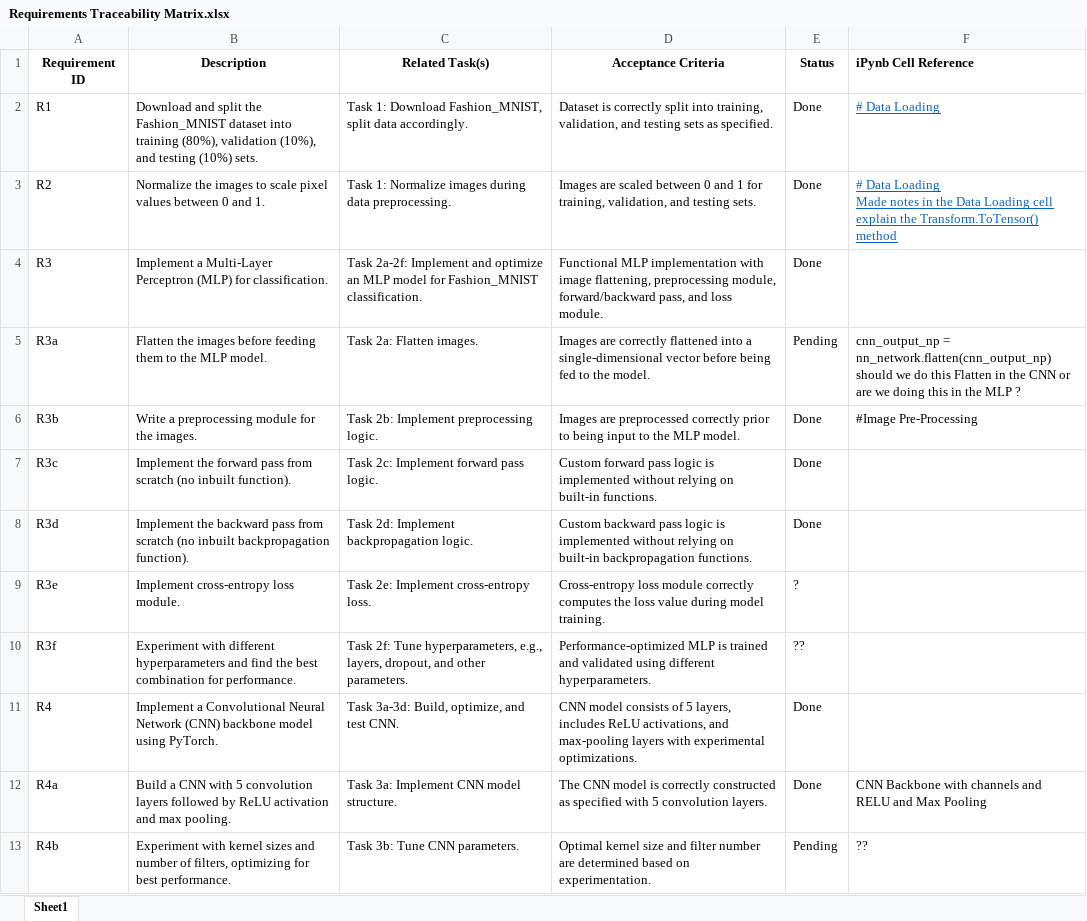
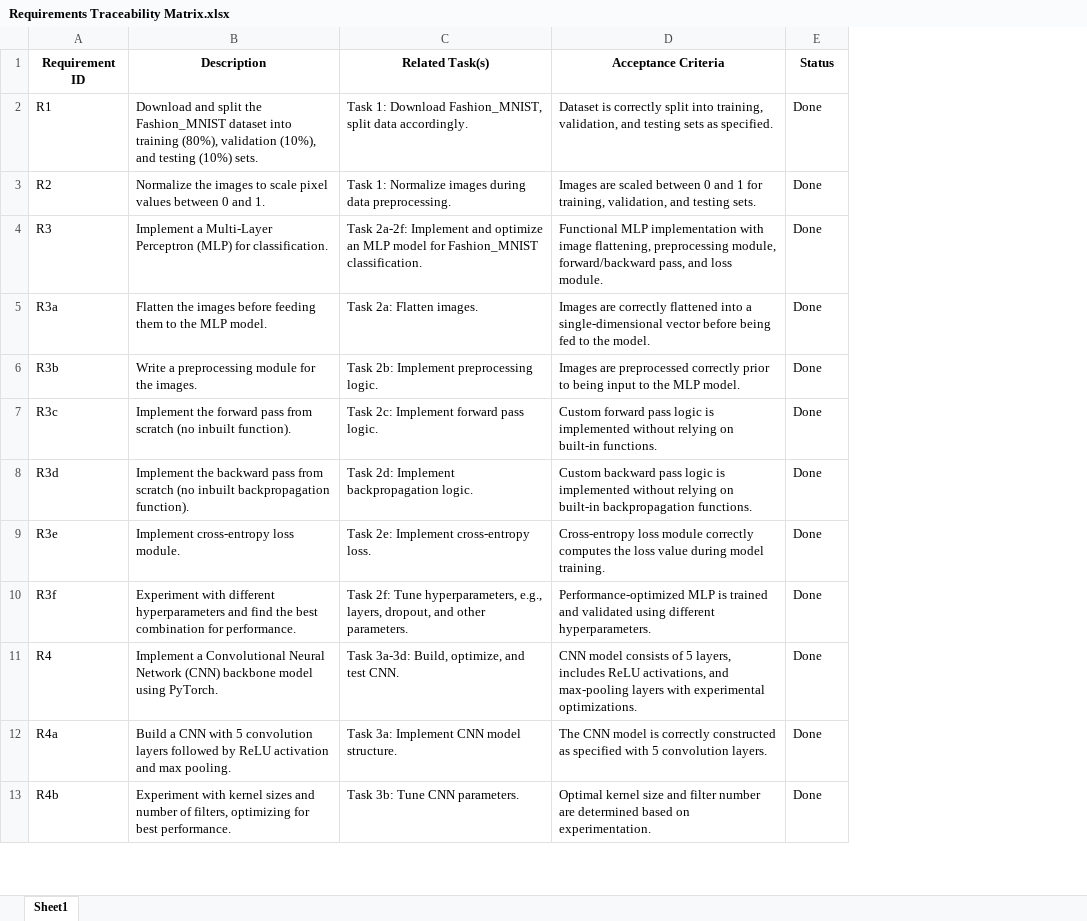
Before and after one commit to iitkgroup21/EE954_ASSIGNMENT_GR21, an Excel workbook: Requirements Traceability Matrix.xlsx, sheet Sheet1, drawn as a sheet; only a part is shown; values as stored, in another font and other column widths than the file's, no borders; removed rows and columns are numbered as before the commit, all else as after; ↵ is a line break in a cell; the diff covers the shown part only; the diff names each change by its address in the sheet, - before the commit and + after, or states it on an @@ line.

Commit message:
Add files via upload

```diff
--- a/Requirements Traceability Matrix.xlsx (sheet Sheet1)
+++ b/Requirements Traceability Matrix.xlsx (sheet Sheet1)
-column F (iPynb Cell Reference), rows 2-13: # Data Loading | # Data Loading ↵ Made notes in the Data Loading cell explain the Transform.ToTensor() method |  | cnn_output_np = nn_network.flatten(cnn_output_np) ↵ should we do this Flatten in the CNN or are we doing this in the MLP ? | #Image Pre-Processing |  |  |  |  |  | CNN Backbone with channels and RELU and Max Pooling | ??
-E5 (Status): Pending
+E5 (Status): Done
-E9 (Status): ?
+E9 (Status): Done
-E10 (Status): ??
+E10 (Status): Done
-E13 (Status): Pending
+E13 (Status): Done
```
Also changed, not shown: 7 added rows and 4 edited cells elsewhere in this sheet.
